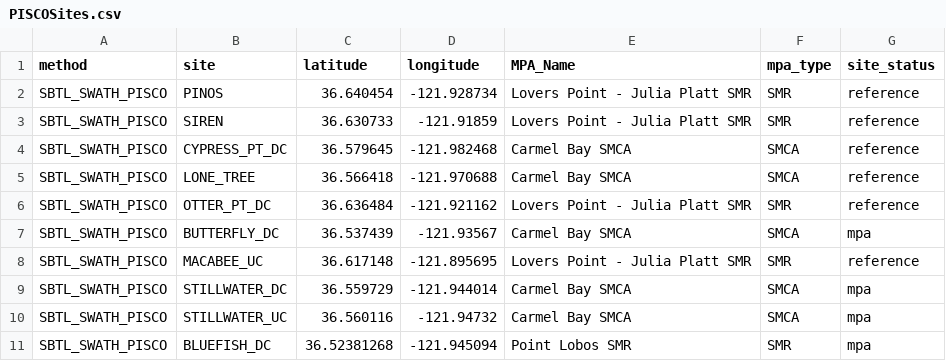
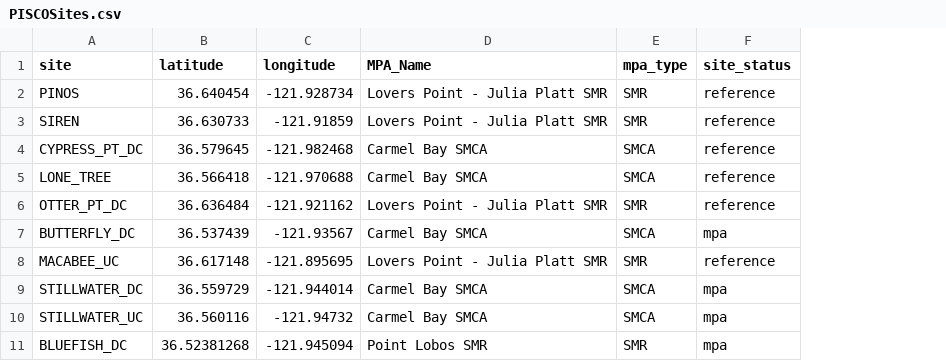
Before and after one commit to fish-pace/2026-proj-kelp-west, a CSV file: data/PISCOSites.csv, drawn as a sheet; only a part is shown; the diff names each change by its address in the sheet, - before the commit and + after, or states it on an @@ line.

Commit message:
Updated PISCOSites and PISCO_kelpdata csvs (added lat long to kelpdata)

```diff
--- a/data/PISCOSites.csv
+++ b/data/PISCOSites.csv
-column A (method), rows 2-11: all SBTL_SWATH_PISCO
```
Also changed, not shown: 3 other files.
